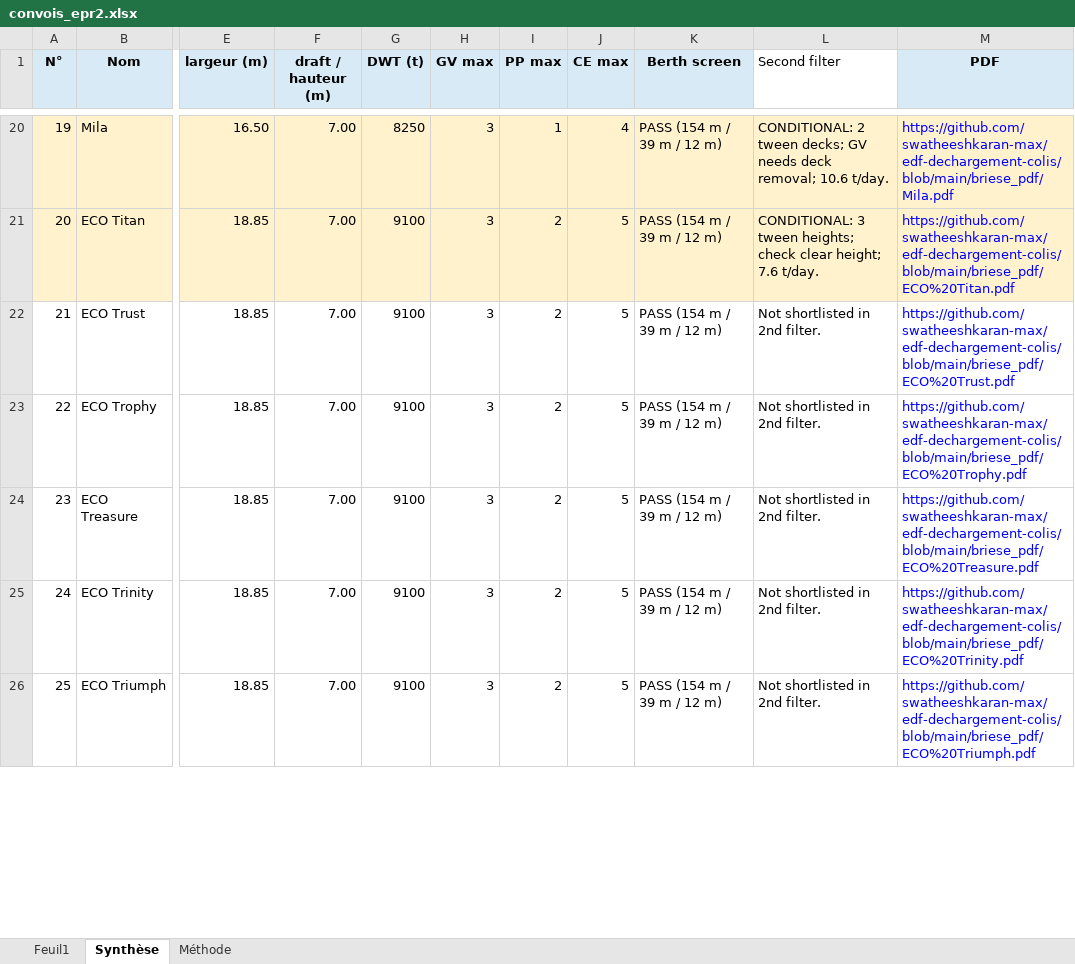
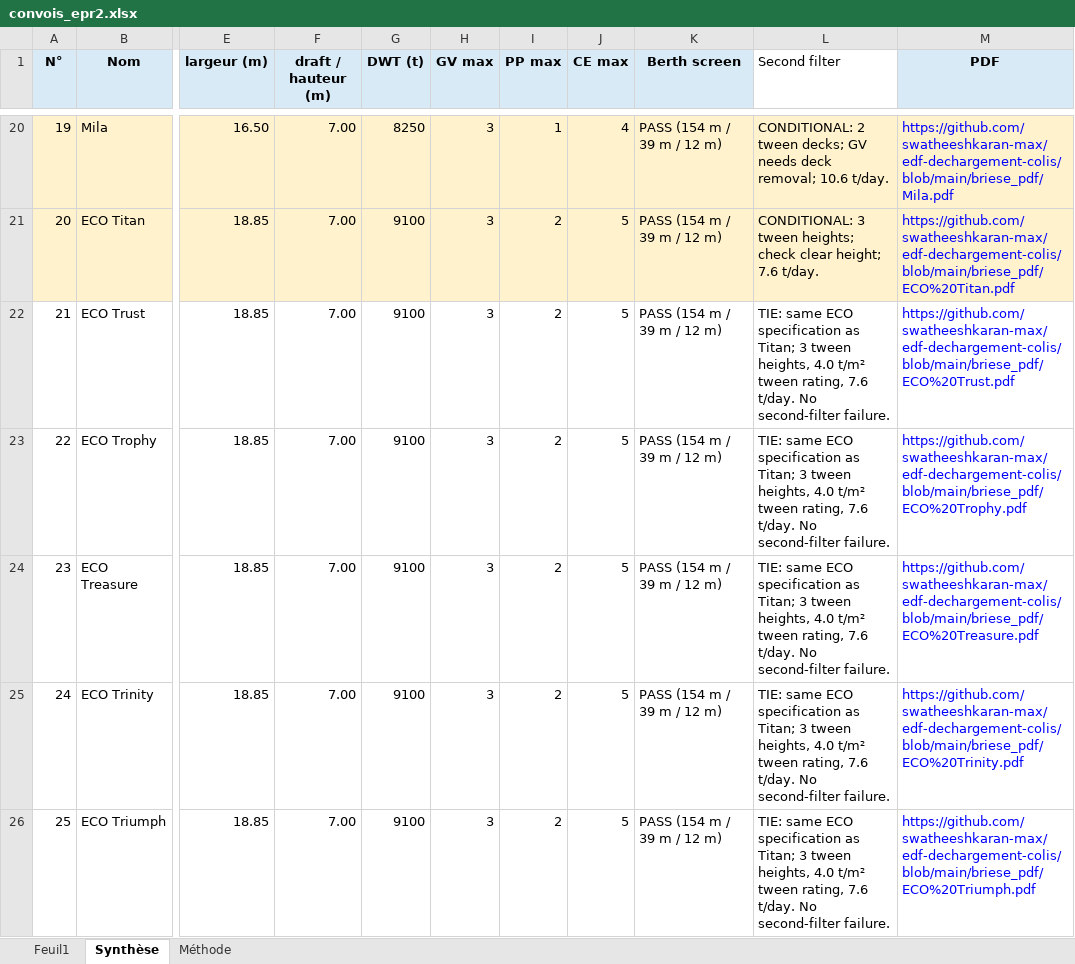
Before and after one commit to swatheeshkaran-max/edf-dechargement-colis, an Excel workbook: convois_epr2.xlsx, sheet Synthèse, drawn as a sheet; only a part is shown, gaps mark what is left out; values as stored, in another font and other column widths than the file's, no borders; table styles not drawn; the diff covers the shown part only; the diff names each change by its address in the sheet, - before the commit and + after, or states it on an @@ line.

```diff
--- a/convois_epr2.xlsx (sheet Synthèse)
+++ b/convois_epr2.xlsx (sheet Synthèse)
-L22:L26 (Second filter): Not shortlisted in 2nd filter.
+L22:L26 (Second filter): TIE: same ECO specification as Titan; 3 tween heights, 4.0 t/m² tween rating, 7.6 t/day. No second-filter failure.
```
Also changed, not shown: 4 edited cells elsewhere in this sheet, sheet Feuil1, sheet Méthode.
